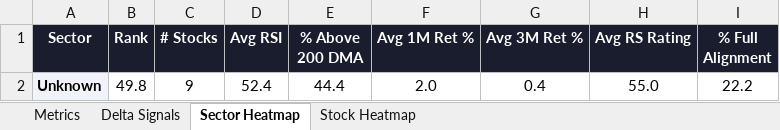
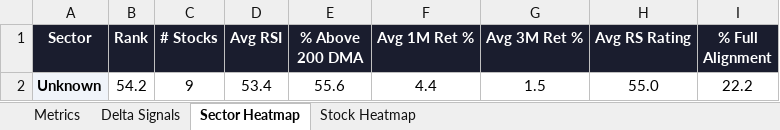
Before and after one commit to RanjitChennai/market-reports, an Excel workbook: JINDAL_GROUP_Technical_Metrics.xlsx, sheet Sector Heatmap, drawn as a sheet; values as stored, in another font and other column widths than the file's, no borders; conditional formats not drawn; the diff names each change by its address in the sheet, - before the commit and + after, or states it on an @@ line.

```diff
--- a/JINDAL_GROUP_Technical_Metrics.xlsx (sheet Sector Heatmap)
+++ b/JINDAL_GROUP_Technical_Metrics.xlsx (sheet Sector Heatmap)
-B2 (Rank): 49.8
+B2 (Rank): 54.2
-D2 (Avg RSI): 52.4
+D2 (Avg RSI): 53.4
-E2 (% Above 200 DMA): 44.4
+E2 (% Above 200 DMA): 55.6
-F2 (Avg 1M Ret %): 2.0
+F2 (Avg 1M Ret %): 4.4
-G2 (Avg 3M Ret %): 0.4
+G2 (Avg 3M Ret %): 1.5
```
Also changed, not shown: sheet Delta Signals, sheet Metrics, sheet Stock Heatmap.
